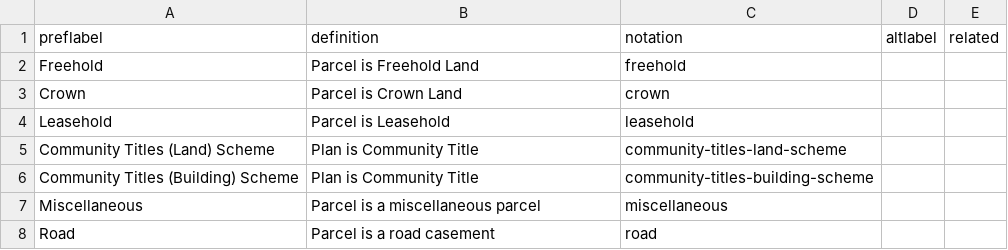
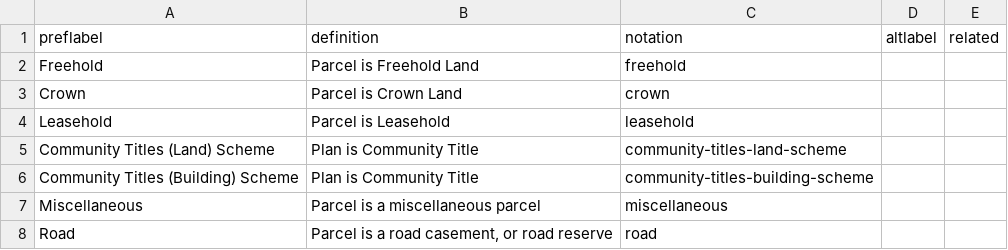
Before and after one commit to surroundaustralia/icsm-vocabs, a CSV file: source/LandParcels/Parcels/wa-parcel-type.csv, drawn as a sheet.

```diff
--- a/source/LandParcels/Parcels/wa-parcel-type.csv
+++ b/source/LandParcels/Parcels/wa-parcel-type.csv
@@ -7,2 +7,2 @@ Community Titles (Building) Scheme,Plan is Community Title,community-titles-buil
 Miscellaneous,Parcel is a miscellaneous parcel,miscellaneous,,
-Road,Parcel is a road casement,road,,
+Road,"Parcel is a road casement, or road reserve",road,,
```
Also changed, not shown: source/LandParcels/SurveyObservations/icsm-distance-type.csv, 2 other files.
